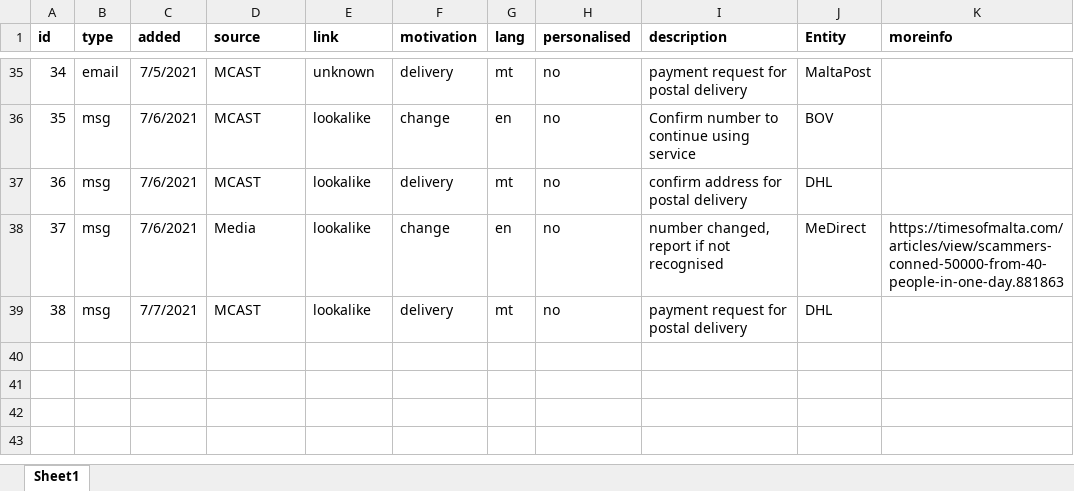
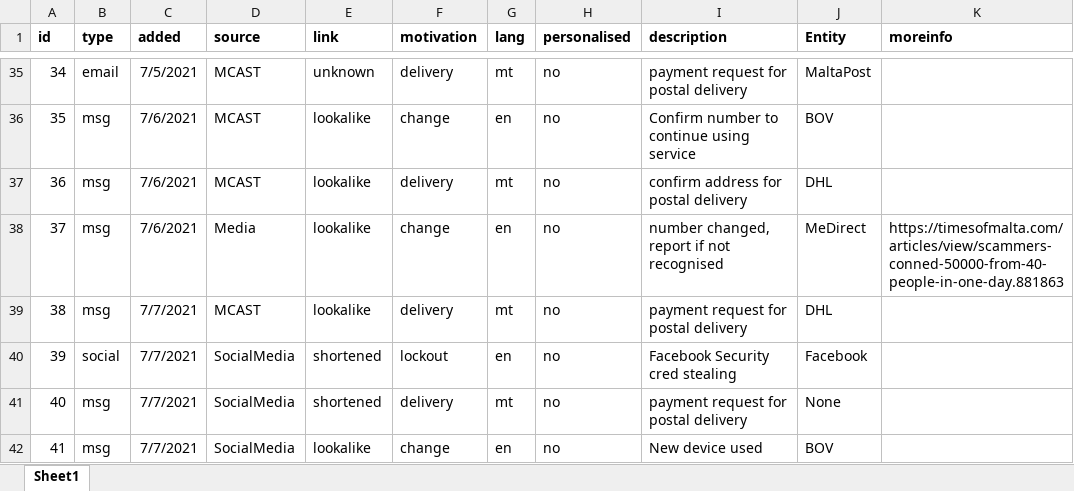
Before and after one commit to robert-abela/malta-phishing-samples, an Excel workbook: samples-details.xlsx, sheet Sheet1, drawn as a sheet; only a part is shown, gaps mark what is left out; values as stored, in another font and other column widths than the file's, no borders; the diff names each change by its address in the sheet, - before the commit and + after, or states it on an @@ line.

```diff
--- a/samples-details.xlsx (sheet Sheet1)
+++ b/samples-details.xlsx (sheet Sheet1)
+row 40: 39 | social | 7/7/2021 | SocialMedia | shortened | lockout | en | no | Facebook Security cred stealing | Facebook
+row 41: 40 | msg | 7/7/2021 | SocialMedia | shortened | delivery | mt | no | payment request for postal delivery | None
+row 42: 41 | msg | 7/7/2021 | SocialMedia | lookalike | change | en | no | New device used | BOV
```
Also changed, not shown: 7 other files.
